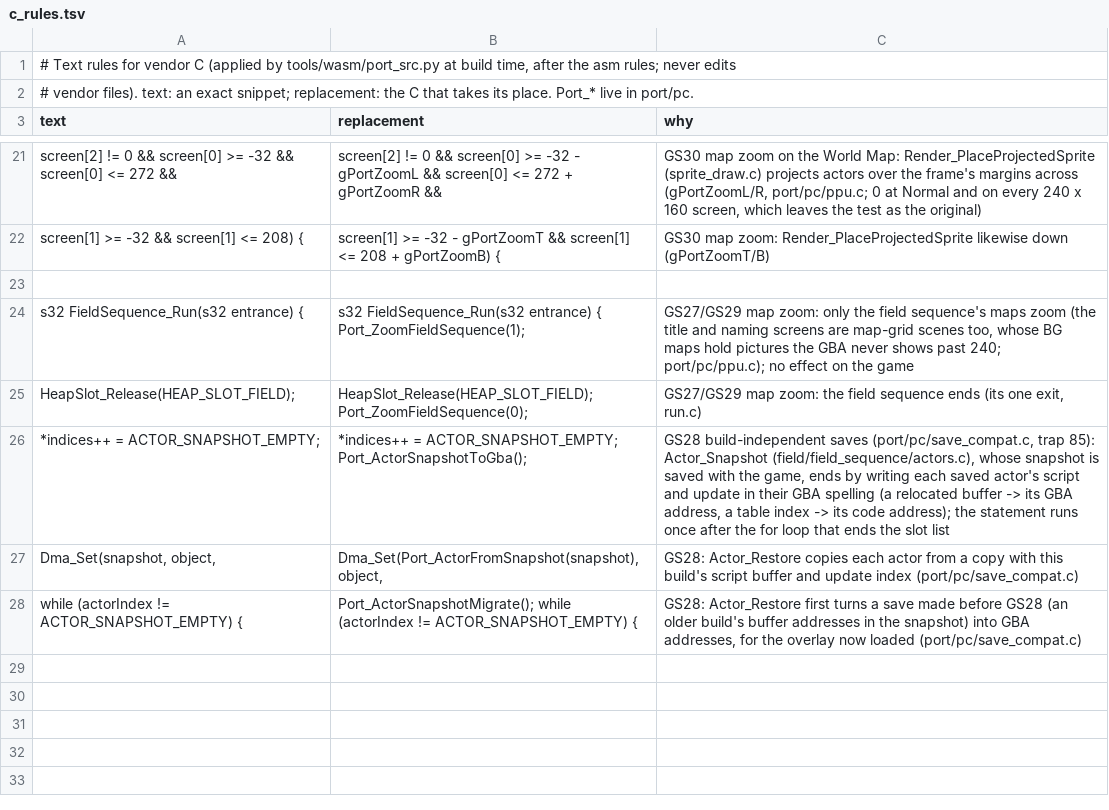
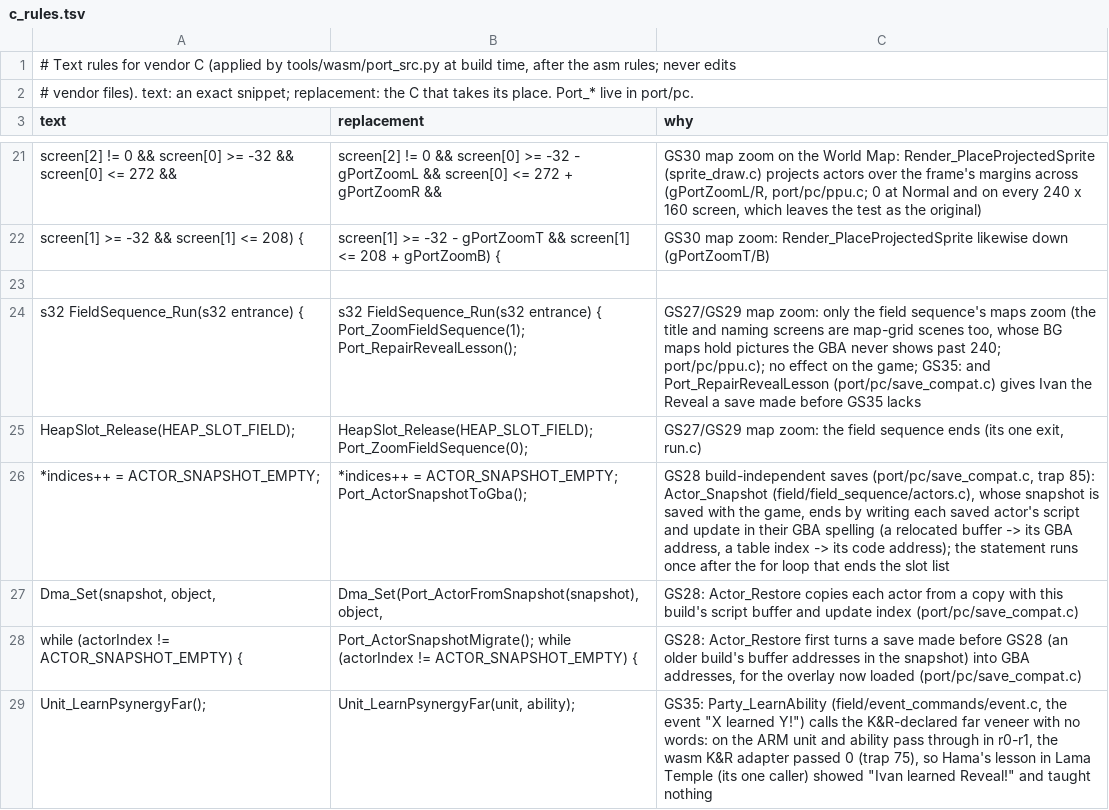
Before and after one commit to Sorikairox/golden-sun, a TSV file: port/c_rules.tsv, drawn as a sheet; only a part is shown, gaps mark what is left out.

```diff
--- a/port/c_rules.tsv
+++ b/port/c_rules.tsv
@@ -23,3 +23,3 @@ screen[1] >= -32 && screen[1] <= 208) {	screen[1] >= -32 - gPortZoomT && screen[
 
-s32 FieldSequence_Run(s32 entrance) {	s32 FieldSequence_Run(s32 entrance) { Port_ZoomFieldSequence(1);	GS27/GS29 map zoom: only the field sequence's maps zoom (the title and naming screens are map-grid scenes too, whose BG maps hold pictures the GBA never shows past 240; port/pc/ppu.c); no effect on the game
+s32 FieldSequence_Run(s32 entrance) {	s32 FieldSequence_Run(s32 entrance) { Port_ZoomFieldSequence(1); Port_RepairRevealLesson();	GS27/GS29 map zoom: only the field sequence's maps zoom (the title and naming screens are map-grid scenes too, whose BG maps hold pictures the GBA never shows past 240; port/pc/ppu.c); no effect on the game; GS35: and Port_RepairRevealLesson (port/pc/save_compat.c) gives Ivan the Reveal a save made before GS35 lacks
 HeapSlot_Release(HEAP_SLOT_FIELD);	HeapSlot_Release(HEAP_SLOT_FIELD); Port_ZoomFieldSequence(0);	GS27/GS29 map zoom: the field sequence ends (its one exit, run.c)
@@ -28 +28,2 @@ Dma_Set(snapshot, object,	Dma_Set(Port_ActorFromSnapshot(snapshot), object,	GS28
 while (actorIndex != ACTOR_SNAPSHOT_EMPTY) {	Port_ActorSnapshotMigrate(); while (actorIndex != ACTOR_SNAPSHOT_EMPTY) {	GS28: Actor_Restore first turns a save made before GS28 (an older build's buffer addresses in the snapshot) into GBA addresses, for the overlay now loaded (port/pc/save_compat.c)
+  Unit_LearnPsynergyFar();	  Unit_LearnPsynergyFar(unit, ability);	GS35: Party_LearnAbility (field/event_commands/event.c, the event "X learned Y!") calls the K&R-declared far veneer with no words: on the ARM unit and ability pass through in r0-r1, the wasm K&R adapter passed 0 (trap 75), so Hama's lesson in Lama Temple (its one caller) showed "Ivan learned Reveal!" and taught nothing
```
Also changed, not shown: docs/progress/sessions.tsv, 11 other files.
